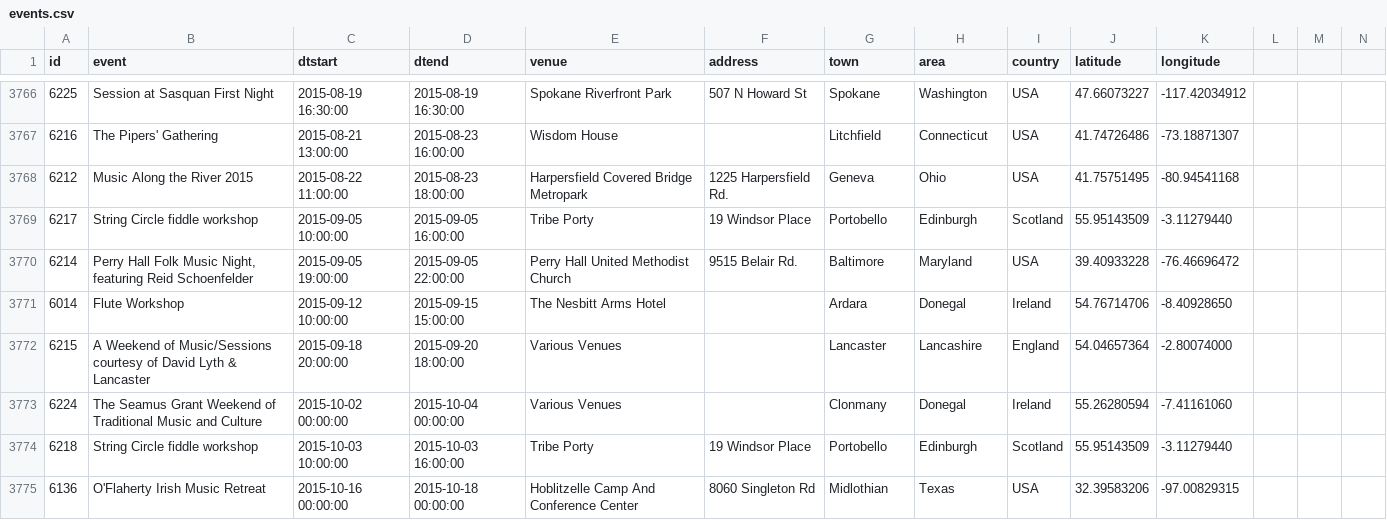
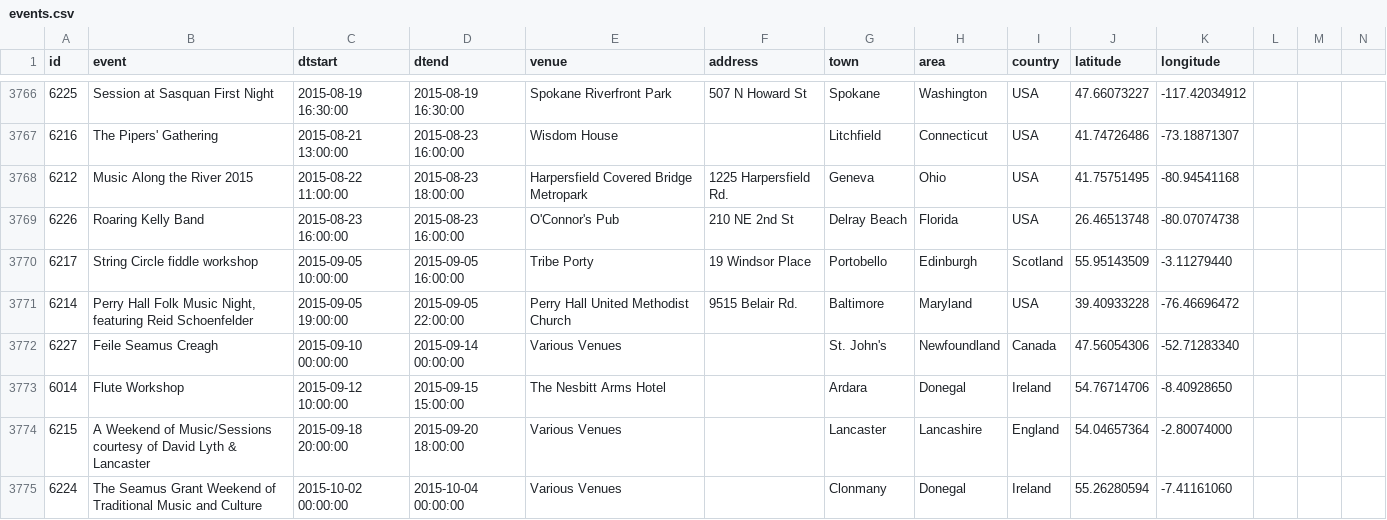
Before and after one commit to adactio/TheSession-data, a CSV file: csv/events.csv, drawn as a sheet; only a part is shown, gaps mark what is left out; the shorter side is filled out with more unchanged rows; the diff names each change by its address in the sheet, - before the commit and + after, or states it on an @@ line.

Commit message:
Latest data dump

```diff
--- a/csv/events.csv
+++ b/csv/events.csv
+row 3769: 6226 | Roaring Kelly Band | 2015-08-23 16:00:00 | 2015-08-23 16:00:00 | O'Connor's Pub | 210 NE 2nd St | Delray Beach | Florida | USA | 26.46513748 | -80.07074738
+row 3772: 6227 | Feile Seamus Creagh | 2015-09-10 00:00:00 | 2015-09-14 00:00:00 | Various Venues |  | St. John's | Newfoundland | Canada | 47.56054306 | -52.71283340
```
Also changed, not shown: csv/sessions.csv, 1 other file.
